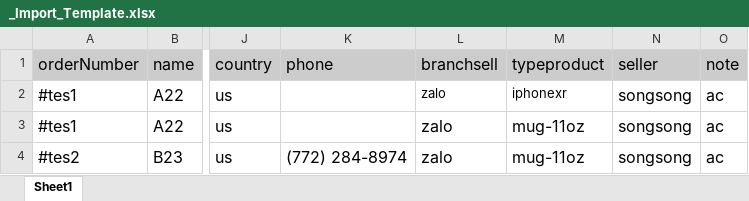
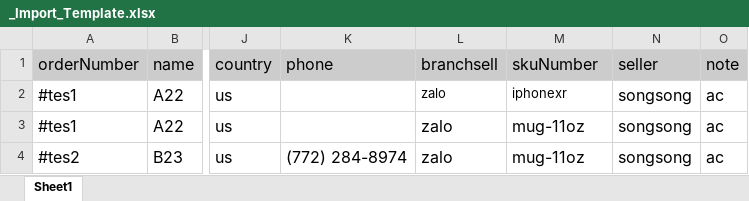
Before and after one commit to hieutran996/ProjectOrder, an Excel workbook: public/_Import_Template.xlsx, sheet Sheet1, drawn as a sheet; only a part is shown, gaps mark what is left out; values as stored, in another font and other column widths than the file's, no borders; the diff names each change by its address in the sheet, - before the commit and + after, or states it on an @@ line.

Commit message:
update order

```diff
--- a/public/_Import_Template.xlsx (sheet Sheet1)
+++ b/public/_Import_Template.xlsx (sheet Sheet1)
-M1: typeproduct
+M1: skuNumber
```
Also changed, not shown: 1 other file.
